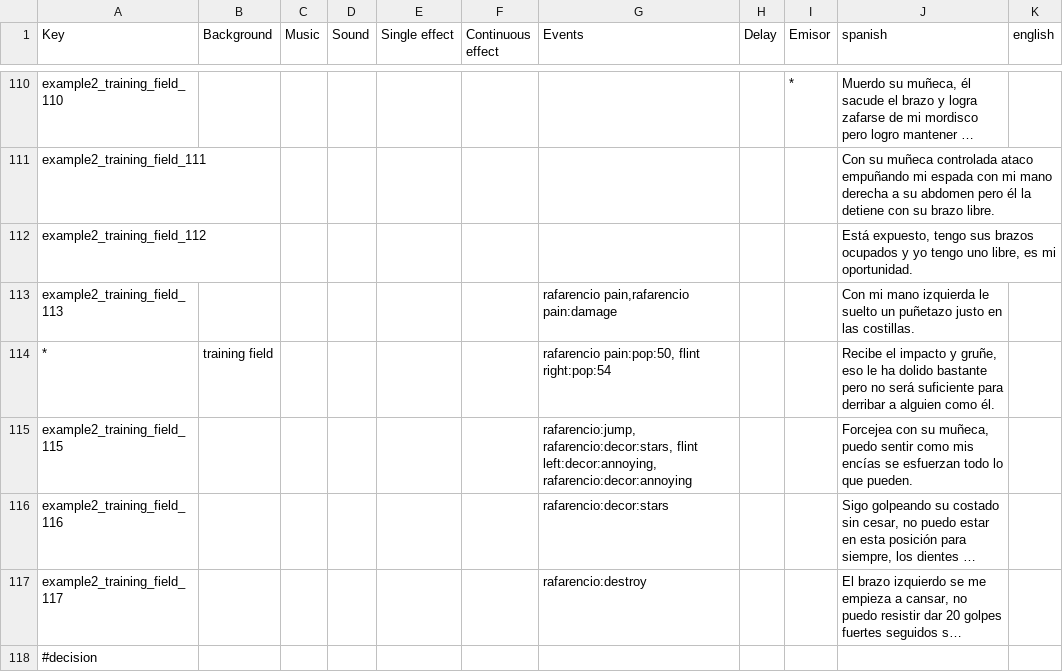
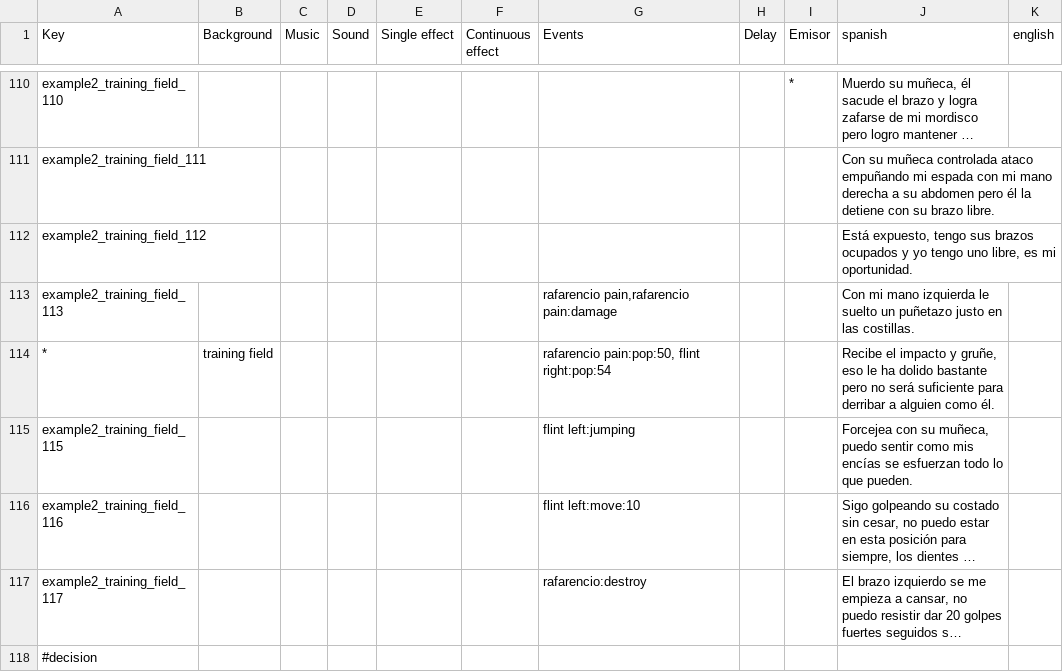
Before and after one commit to Atlantox/atlax-renpy, a CSV file: game/scenes/ejemplo2/ejemplo2_001_training_field.csv, drawn as a sheet; only a part is shown, gaps mark what is left out; long unchanged cells end in …; the diff names each change by its address in the sheet, - before the commit and + after, or states it on an @@ line.

```diff
--- a/game/scenes/ejemplo2/ejemplo2_001_training_field.csv
+++ b/game/scenes/ejemplo2/ejemplo2_001_training_field.csv
-G115 (Events): rafarencio:jump, rafarencio:decor:stars, flint left:decor:annoying, rafarencio:decor:annoying
+G115 (Events): flint left:jumping
-G116 (Events): rafarencio:decor:stars
+G116 (Events): flint left:move:10
```
Also changed, not shown: 5 other files.
